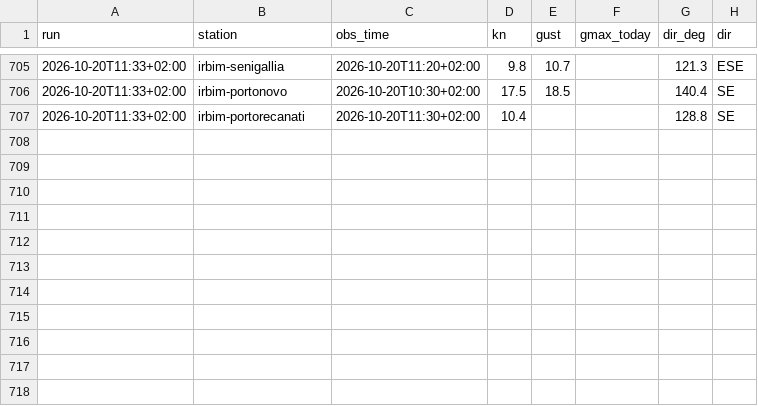
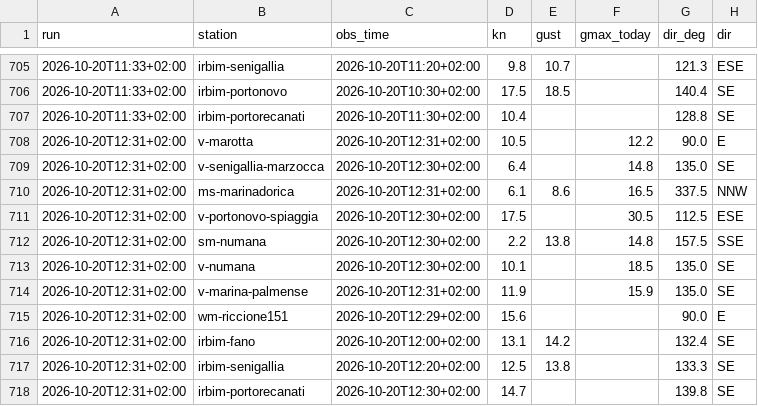
Before and after one commit to giuliobellitti-cell/spot-board-dati, a CSV file: data/obs/2026-10.csv, drawn as a sheet; only a part is shown, gaps mark what is left out.

```diff
--- a/data/obs/2026-10.csv
+++ b/data/obs/2026-10.csv
@@ -707 +707,12 @@ run,station,obs_time,kn,gust,gmax_today,dir_deg,dir
 2026-10-20T11:33+02:00,irbim-portorecanati,2026-10-20T11:30+02:00,10.4,,,128.8,SE
+2026-10-20T12:31+02:00,v-marotta,2026-10-20T12:31+02:00,10.5,,12.2,90.0,E
+2026-10-20T12:31+02:00,v-senigallia-marzocca,2026-10-20T12:30+02:00,6.4,,14.8,135.0,SE
+2026-10-20T12:31+02:00,ms-marinadorica,2026-10-20T12:31+02:00,6.1,8.6,16.5,337.5,NNW
+2026-10-20T12:31+02:00,v-portonovo-spiaggia,2026-10-20T12:30+02:00,17.5,,30.5,112.5,ESE
+2026-10-20T12:31+02:00,sm-numana,2026-10-20T12:30+02:00,2.2,13.8,14.8,157.5,SSE
+2026-10-20T12:31+02:00,v-numana,2026-10-20T12:30+02:00,10.1,,18.5,135.0,SE
+2026-10-20T12:31+02:00,v-marina-palmense,2026-10-20T12:31+02:00,11.9,,15.9,135.0,SE
+2026-10-20T12:31+02:00,wm-riccione151,2026-10-20T12:29+02:00,15.6,,,90.0,E
+2026-10-20T12:31+02:00,irbim-fano,2026-10-20T12:00+02:00,13.1,14.2,,132.4,SE
+2026-10-20T12:31+02:00,irbim-senigallia,2026-10-20T12:20+02:00,12.5,13.8,,133.3,SE
+2026-10-20T12:31+02:00,irbim-portorecanati,2026-10-20T12:30+02:00,14.7,,,139.8,SE
```
Also changed, not shown: data/mare/2026-10.csv, 2 other files.
